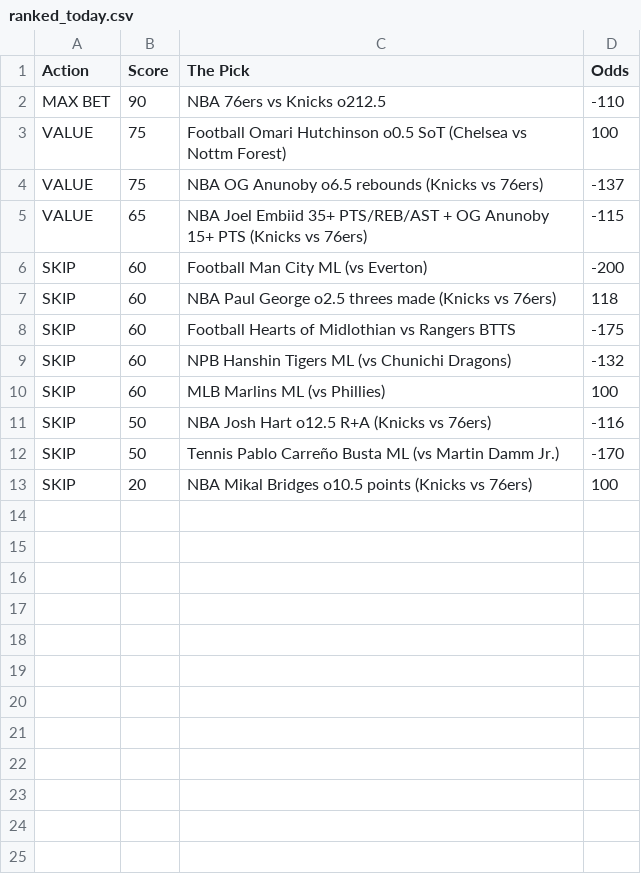
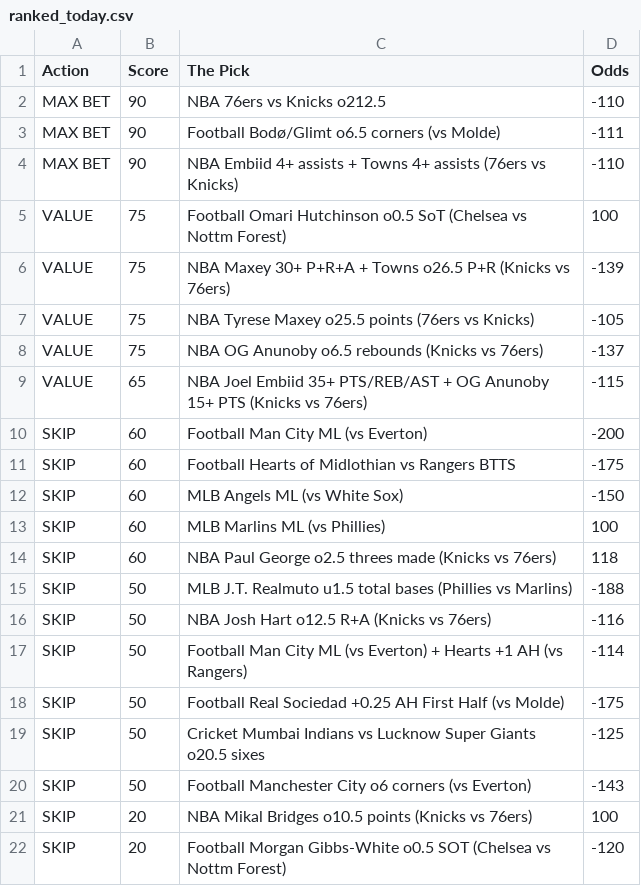
Before and after one commit to CameronBroussard6/Sports_Picks_Ranked, a CSV file: ranked_today.csv, drawn as a sheet.

```diff
--- a/ranked_today.csv
+++ b/ranked_today.csv
@@ -2,3 +2,7 @@ Action,Score,The Pick,Odds
 MAX BET,90,NBA 76ers vs Knicks o212.5,-110
+MAX BET,90,Football Bodø/Glimt o6.5 corners (vs Molde),-111
+MAX BET,90,NBA Embiid 4+ assists + Towns 4+ assists (76ers vs Knicks),-110
 VALUE,75,Football Omari Hutchinson o0.5 SoT (Chelsea vs Nottm Forest),100
+VALUE,75,NBA Maxey 30+ P+R+A + Towns o26.5 P+R (Knicks vs 76ers),-139
+VALUE,75,NBA Tyrese Maxey o25.5 points (76ers vs Knicks),-105
 VALUE,75,NBA OG Anunoby o6.5 rebounds (Knicks vs 76ers),-137
@@ -6,8 +10,13 @@ VALUE,65,NBA Joel Embiid 35+ PTS/REB/AST + OG Anunoby 15+ PTS (Knicks vs 76ers),
 SKIP,60,Football Man City ML (vs Everton),-200
+SKIP,60,Football Hearts of Midlothian vs Rangers BTTS,-175
+SKIP,60,MLB Angels ML (vs White Sox),-150
+SKIP,60,MLB Marlins ML (vs Phillies),100
 SKIP,60,NBA Paul George o2.5 threes made (Knicks vs 76ers),118
-SKIP,60,Football Hearts of Midlothian vs Rangers BTTS,-175
-SKIP,60,NPB Hanshin Tigers ML (vs Chunichi Dragons),-132
-SKIP,60,MLB Marlins ML (vs Phillies),100
+SKIP,50,MLB J.T. Realmuto u1.5 total bases (Phillies vs Marlins),-188
 SKIP,50,NBA Josh Hart o12.5 R+A (Knicks vs 76ers),-116
-SKIP,50,Tennis Pablo Carreño Busta ML (vs Martin Damm Jr.),-170
+SKIP,50,Football Man City ML (vs Everton) + Hearts +1 AH (vs Rangers),-114
+SKIP,50,Football Real Sociedad +0.25 AH First Half (vs Molde),-175
+SKIP,50,Cricket Mumbai Indians vs Lucknow Super Giants o20.5 sixes,-125
+SKIP,50,Football Manchester City o6 corners (vs Everton),-143
 SKIP,20,NBA Mikal Bridges o10.5 points (Knicks vs 76ers),100
+SKIP,20,Football Morgan Gibbs-White o0.5 SOT (Chelsea vs Nottm Forest),-120
```
